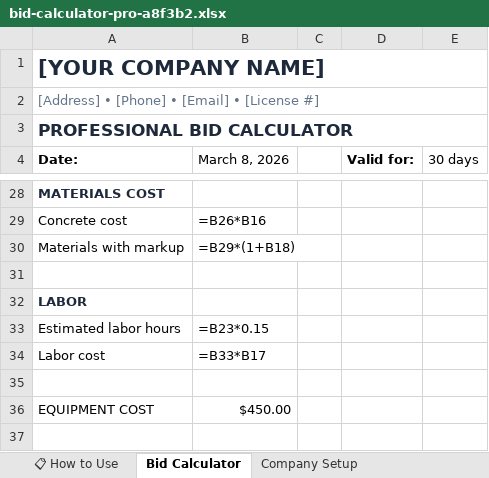
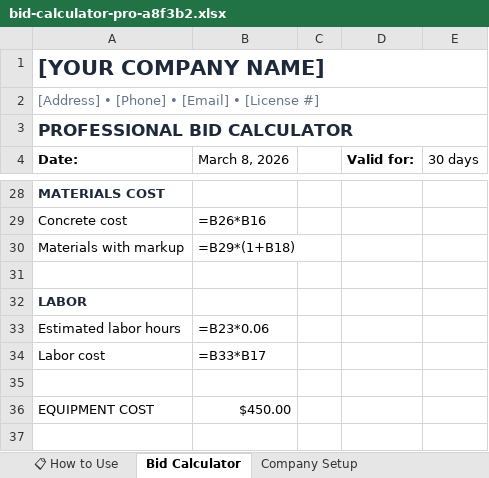
Before and after one commit to thecompanyco01/concretecalc, an Excel workbook: public/downloads/bid-calculator-pro-a8f3b2.xlsx, sheet Bid Calculator, drawn as a sheet; only a part is shown, gaps mark what is left out; values as stored, in another font and other column widths than the file's, no borders; formulas without a stored value are shown as written; the diff names each change by its address in the sheet, - before the commit and + after, or states it on an @@ line.

Commit message:
fix: bid calculator labor factor 0.15→0.06 hrs/sqft (was 2.5x too high)

```diff
--- a/public/downloads/bid-calculator-pro-a8f3b2.xlsx (sheet Bid Calculator)
+++ b/public/downloads/bid-calculator-pro-a8f3b2.xlsx (sheet Bid Calculator)
-B33 (March 8, 2026): =B23*0.15
+B33 (March 8, 2026): =B23*0.06
```
Also changed, not shown: public/downloads/contract-template-a4d7b3.xlsx, public/downloads/equipment-checklist-d7a4e2.xlsx, 9 other files.
